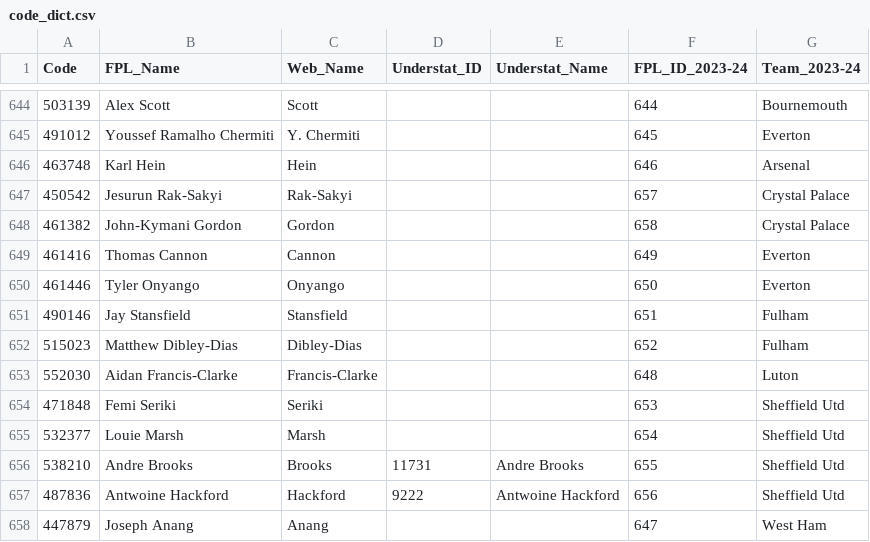
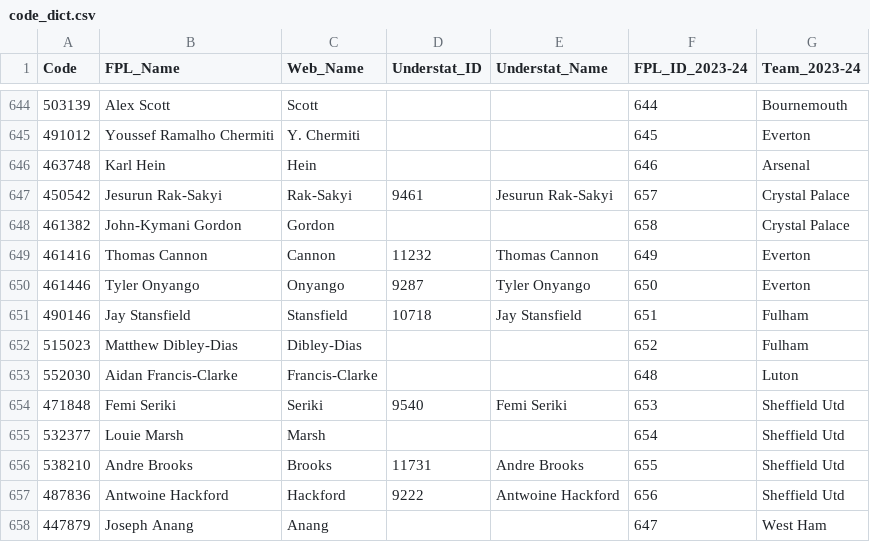
Before and after one commit to Jashior/fpl_code_understat_dict, a CSV file: code_dict.csv, drawn as a sheet; only a part is shown, gaps mark what is left out.

Commit message:
update csv

```diff
--- a/code_dict.csv
+++ b/code_dict.csv
@@ -646,10 +646,10 @@ Code,FPL_Name,Web_Name,Understat_ID,Understat_Name,FPL_ID_2023-24,Team_2023-24
 463748,Karl Hein,Hein,,,646,Arsenal
-450542,Jesurun Rak-Sakyi,Rak-Sakyi,,,657,Crystal Palace
+450542,Jesurun Rak-Sakyi,Rak-Sakyi,9461,Jesurun Rak-Sakyi,657,Crystal Palace
 461382,John-Kymani Gordon,Gordon,,,658,Crystal Palace
-461416,Thomas Cannon,Cannon,,,649,Everton
-461446,Tyler Onyango,Onyango,,,650,Everton
-490146,Jay Stansfield,Stansfield,,,651,Fulham
+461416,Thomas Cannon,Cannon,11232,Thomas Cannon,649,Everton
+461446,Tyler Onyango,Onyango,9287,Tyler Onyango,650,Everton
+490146,Jay Stansfield,Stansfield,10718,Jay Stansfield,651,Fulham
 515023,Matthew Dibley-Dias,Dibley-Dias,,,652,Fulham
 552030,Aidan Francis-Clarke,Francis-Clarke,,,648,Luton
-471848,Femi Seriki,Seriki,,,653,Sheffield Utd
+471848,Femi Seriki,Seriki,9540,Femi Seriki,653,Sheffield Utd
 532377,Louie Marsh,Marsh,,,654,Sheffield Utd
```
